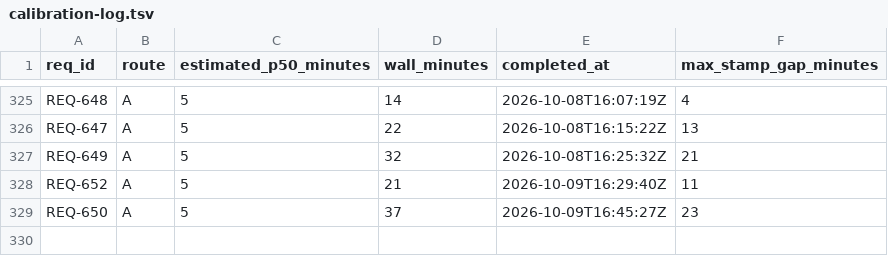
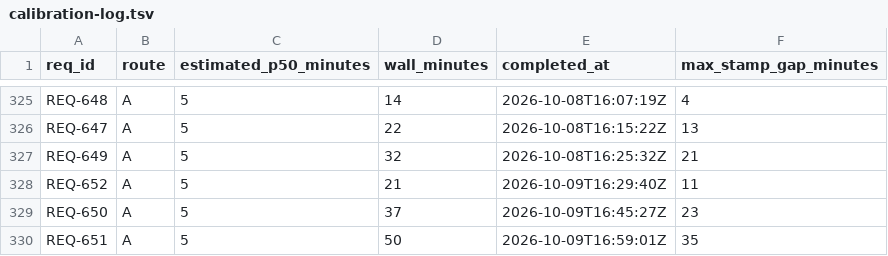
Before and after one commit to knews2019/skill-do-work, a TSV file: do-work/calibration-log.tsv, drawn as a sheet; only a part is shown, gaps mark what is left out; the diff names each change by its address in the sheet, - before the commit and + after, or states it on an @@ line.

```diff
--- a/do-work/calibration-log.tsv
+++ b/do-work/calibration-log.tsv
+row 330: REQ-651 | A | 5 | 50 | 2026-10-09T16:59:01Z | 35
```
Also changed, not shown: 4 other files.
